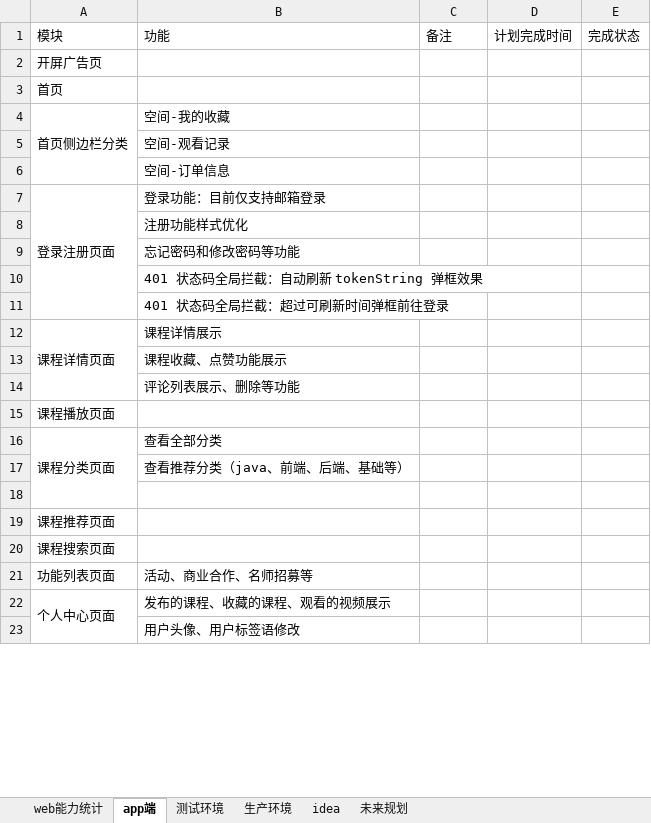
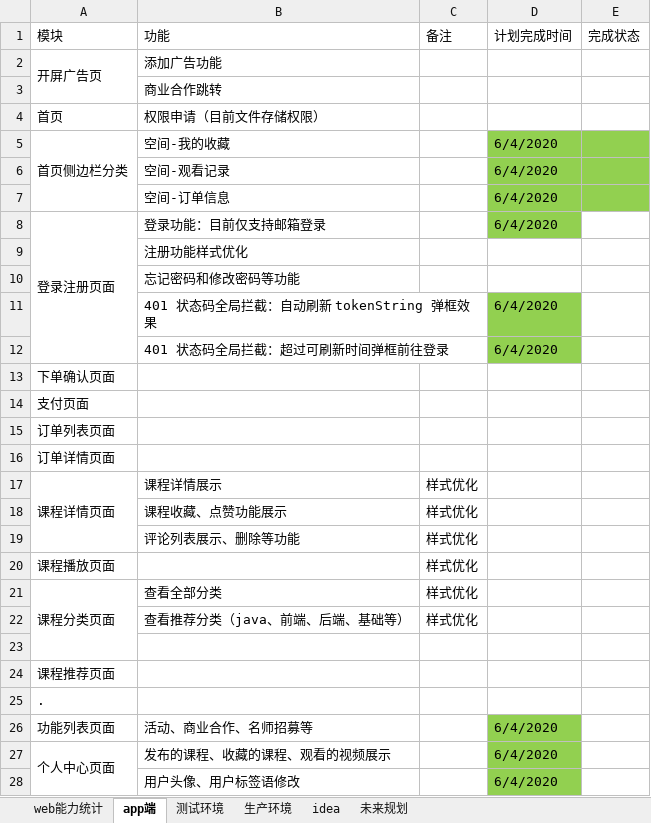
Before and after one commit to 389093982/isoft, an Excel workbook: isoft_doc/工作安排.xlsx, sheet app端, drawn as a sheet; only a part is shown; values as stored, in another font and other column widths than the file's, no borders; removed rows and columns are numbered as before the commit, all else as after; the diff covers the shown part only; the diff names each change by its address in the sheet, - before the commit and + after, or states it on an @@ line.

```diff
--- a/isoft_doc/工作安排.xlsx (sheet app端)
+++ b/isoft_doc/工作安排.xlsx (sheet app端)
+A2:A3 merged
-B2 (功能): (empty)
+B2 (功能): 添加广告功能
-row 3: 首页
+row 3:  | 商业合作跳转
+row 4: 首页 | 权限申请（目前文件存储权限）
-D5:D8 (计划完成时间): (empty)
+D5:D8 (计划完成时间): 6/4/2020
-D5:E7 fill: none
+D5:E7 fill: #92D050
-D8 fill: none
+D8 fill: #92D050
-D11:D12 (计划完成时间): (empty)
+D11:D12 (计划完成时间): 6/4/2020
-D11:D12 fill: none
+D11:D12 fill: #92D050
+row 13: 下单确认页面
+row 14: 支付页面
+row 15: 订单列表页面
+row 16: 订单详情页面
-C17:C22 (备注): (empty)
+C17:C22 (备注): 样式优化
-A25 (模块): 课程搜索页面
+A25 (模块): .
-D26:D28 (计划完成时间): (empty)
+D26:D28 (计划完成时间): 6/4/2020
-D26:D28 fill: none
+D26:D28 fill: #92D050
```
Also changed, not shown: 6 added rows, 1 edited cell and cell formats elsewhere in this sheet.
